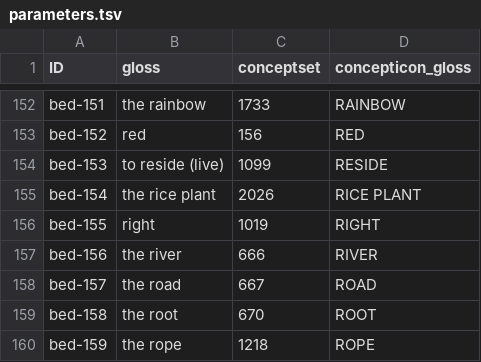
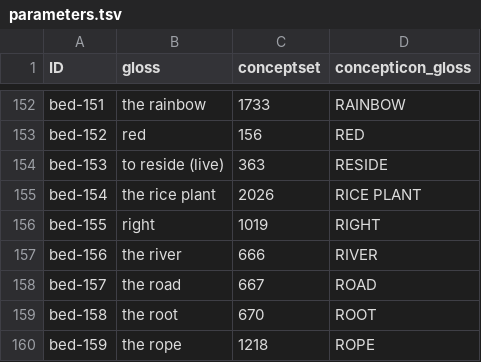
Before and after one commit to digling/challenges-of-annotation-paper, a TSV file: cldf/parameters.tsv, drawn as a sheet; only a part is shown, gaps mark what is left out.

Commit message:
correcting concept mappings

```diff
--- a/cldf/parameters.tsv
+++ b/cldf/parameters.tsv
@@ -153,3 +153,3 @@ bed-151	the rainbow	1733	RAINBOW
 bed-152	red	156	RED
-bed-153	to reside (live)	1099	RESIDE
+bed-153	to reside (live)	363	RESIDE
 bed-154	the rice plant	2026	RICE PLANT
```
Also changed, not shown: concepts.tsv.
